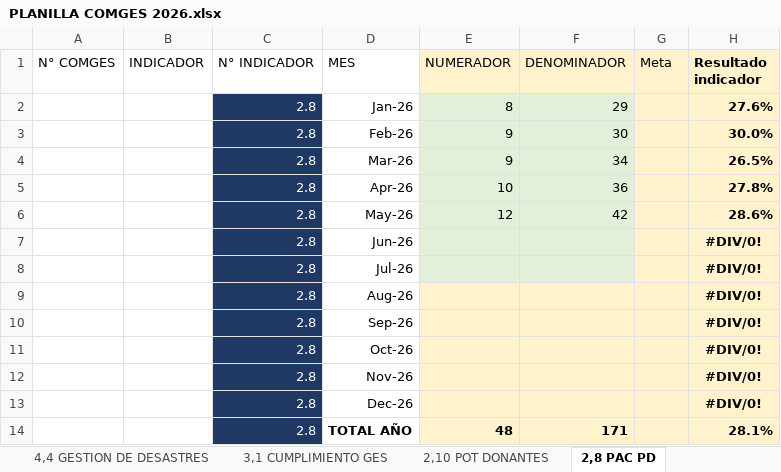
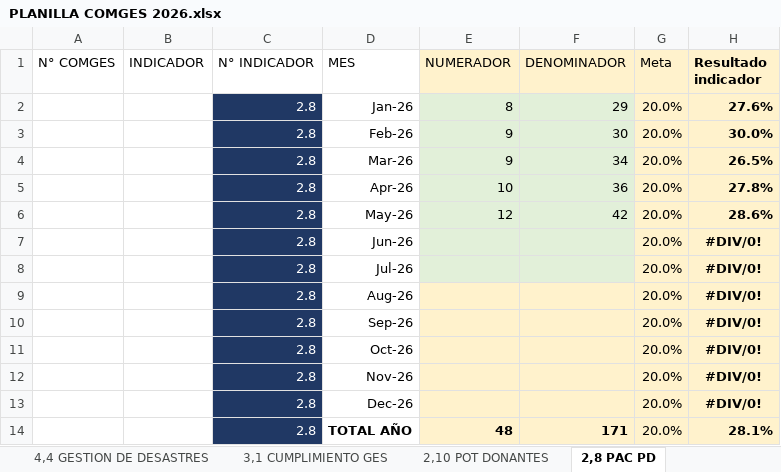
Before and after one commit to Chinois19/control-de-gestion-web, an Excel workbook: src/data/COMGES 2026/PLANILLA COMGES 2026.xlsx, sheet 2,8 PAC PD, drawn as a sheet; values as stored, in another font and other column widths than the file's, no borders; the diff names each change by its address in the sheet, - before the commit and + after, or states it on an @@ line.

```diff
--- a/src/data/COMGES 2026/PLANILLA COMGES 2026.xlsx (sheet 2,8 PAC PD)
+++ b/src/data/COMGES 2026/PLANILLA COMGES 2026.xlsx (sheet 2,8 PAC PD)
-G2:G14 (Meta): (empty)
+G2:G14 (Meta): 20.0%
```
Also changed, not shown: sheet 2,7 FAV EN IRC, sheet 6,1 CUMPLIMIENTO GES ONCO, formulas that keep their value, 5 other files.
